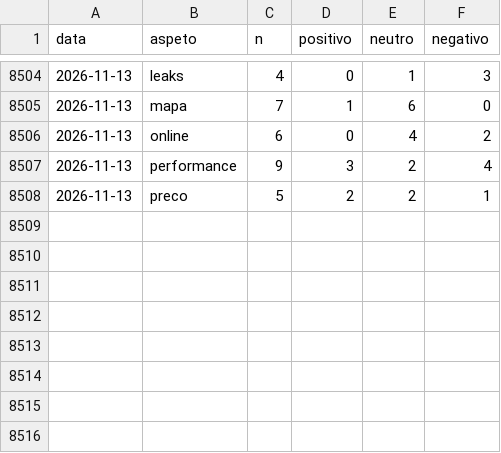
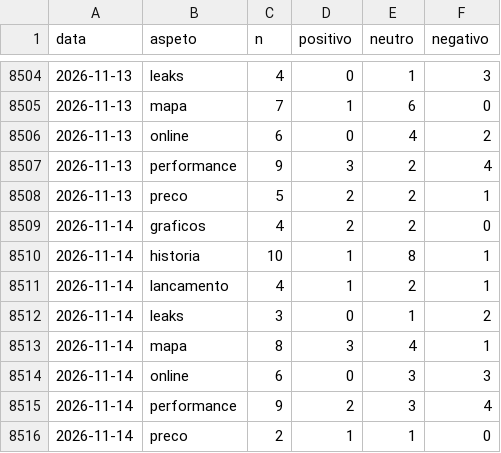
Before and after one commit to MiiguelSilvaa/gta6-hype, a CSV file: data/sentimento/aspetos.csv, drawn as a sheet; only a part is shown, gaps mark what is left out.

```diff
--- a/data/sentimento/aspetos.csv
+++ b/data/sentimento/aspetos.csv
@@ -8508 +8508,9 @@ data,aspeto,n,positivo,neutro,negativo
 2026-11-13,preco,5,2,2,1
+2026-11-14,graficos,4,2,2,0
+2026-11-14,historia,10,1,8,1
+2026-11-14,lancamento,4,1,2,1
+2026-11-14,leaks,3,0,1,2
+2026-11-14,mapa,8,3,4,1
+2026-11-14,online,6,0,3,3
+2026-11-14,performance,9,2,3,4
+2026-11-14,preco,2,1,1,0
```
Also changed, not shown: data/sentimento/diario.csv.
